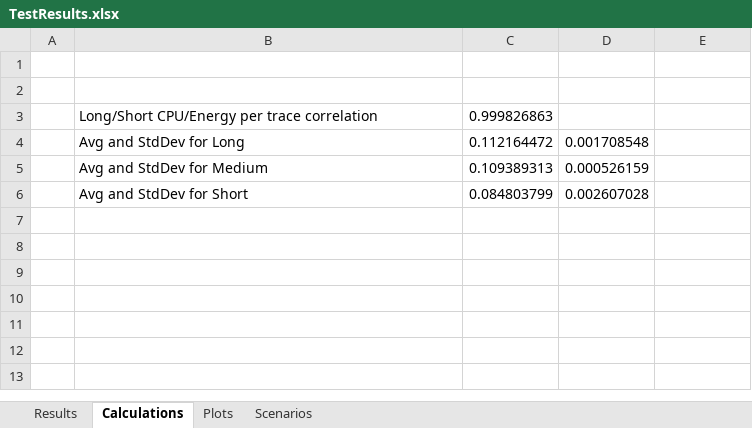
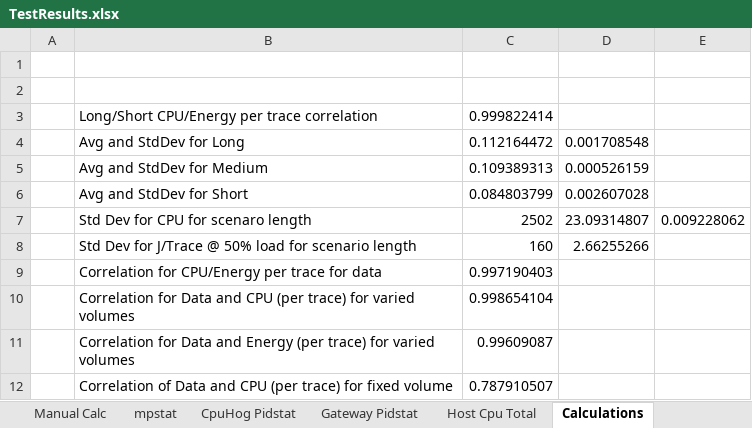
Before and after one commit to eoinwoods/phdthesis, an Excel workbook: Figures/TestResults.xlsx, sheet Calculations, drawn as a sheet; values as stored, in another font and other column widths than the file's, no borders; the diff names each change by its address in the sheet, - before the commit and + after, or states it on an @@ line.

Commit message:
Started text on manual validation calculation

```diff
--- a/Figures/TestResults.xlsx (sheet Calculations)
+++ b/Figures/TestResults.xlsx (sheet Calculations)
+sheet tab: Manual Calc
+sheet tab: mpstat
+sheet tab: CpuHog Pidstat
+sheet tab: Gateway Pidstat
+sheet tab: Host Cpu Total
-C3: 0.999826863
+C3: 0.999822414
+row 7:  | Std Dev for CPU for scenaro length | 2502 | 23.09314807 | 0.009228062
+row 8:  | Std Dev for J/Trace @ 50% load for scenario length | 160 | 2.66255266
+row 9:  | Correlation for CPU/Energy per trace for data | 0.997190403
+row 10:  | Correlation for Data and CPU (per trace) for varied volumes | 0.998654104
+row 11:  | Correlation for Data and Energy (per trace) for varied volumes | 0.99609087
+row 12:  | Correlation of Data and CPU (per trace) for fixed volume | 0.787910507
```
Also changed, not shown: sheet Results, other sheet tabs, formulas that keep their value, charts or pictures, 3 other files.
